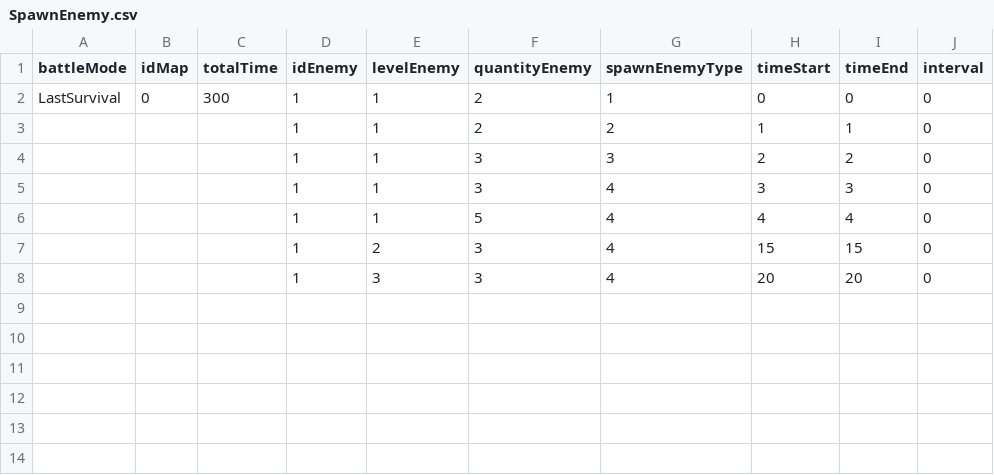
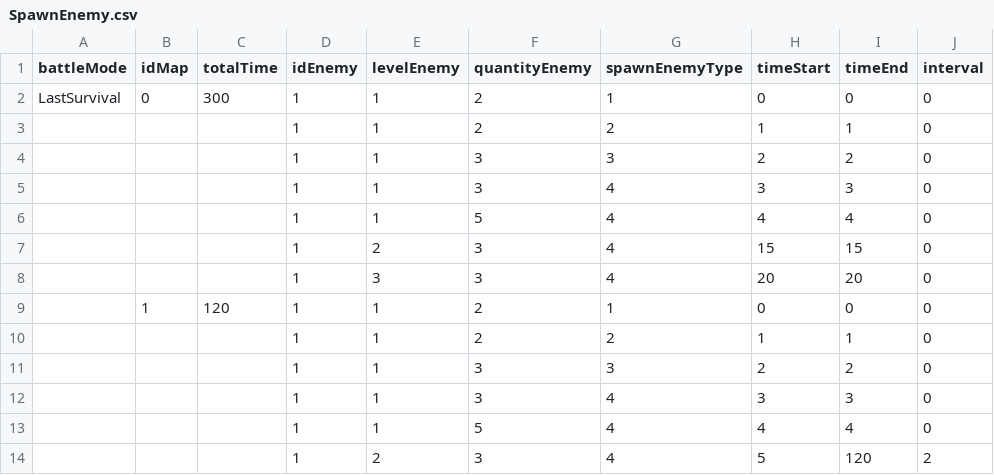
Before and after one commit to Giap2k4/survival, a CSV file: Assets/_Project/Csv/Feature/SpawnEnemy.csv, drawn as a sheet.

```diff
--- a/Assets/_Project/Csv/Feature/SpawnEnemy.csv
+++ b/Assets/_Project/Csv/Feature/SpawnEnemy.csv
@@ -8 +8,7 @@ LastSurvival,0,300,1,1,2,1,0,0,0
 ,,,1,3,3,4,20,20,0
+,1,120,1,1,2,1,0,0,0
+,,,1,1,2,2,1,1,0
+,,,1,1,3,3,2,2,0
+,,,1,1,3,4,3,3,0
+,,,1,1,5,4,4,4,0
+,,,1,2,3,4,5,120,2
```
Also changed, not shown: 30 other files.
